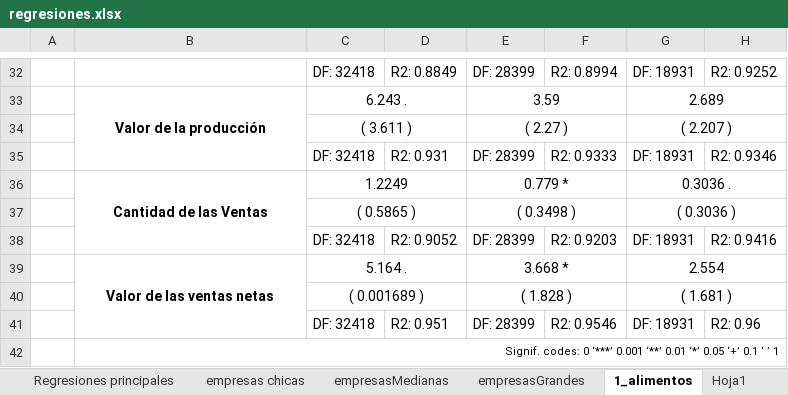
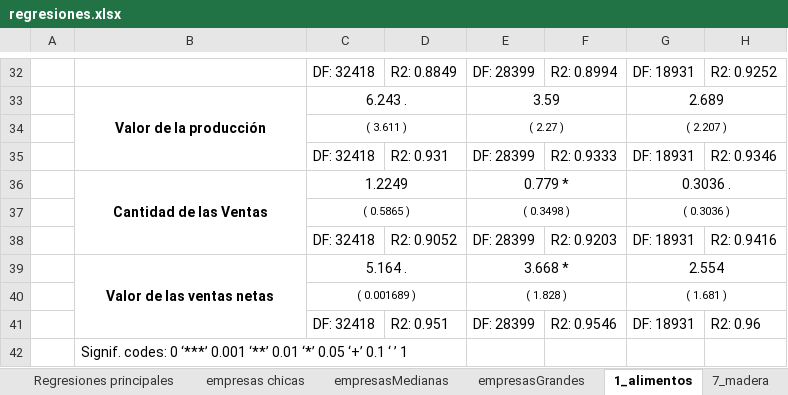
Before and after one commit to coronate-zz/Tesis, an Excel workbook: regresiones.xlsx, sheet 1_alimentos, drawn as a sheet; only a part is shown, gaps mark what is left out; values as stored, in another font and other column widths than the file's, no borders; the diff covers the shown part only; the diff names each change by its address in the sheet, - before the commit and + after, or states it on an @@ line.

```diff
--- a/regresiones.xlsx (sheet 1_alimentos)
+++ b/regresiones.xlsx (sheet 1_alimentos)
-sheet tab: Hoja1
+sheet tab: 7_madera
@@ C34 text size: smaller @@
@@ E34 text size: smaller @@
@@ G34 text size: smaller @@
@@ C37 text size: smaller @@
@@ E37 text size: smaller @@
@@ G37 text size: smaller @@
@@ C40 text size: smaller @@
@@ E40 text size: smaller @@
@@ G40 text size: smaller @@
@@ B42 text size: larger, alignment: right → left @@
-B42:H42 merged
```
Also changed, not shown: cell formats elsewhere in this sheet, sheet empresasGrandes, sheet 6_cuero, sheet 7_madera, sheet empresas chicas, sheet empresasMedianas, sheet Regresiones principales, other sheet tabs, formulas that keep their value, 9 other files.
